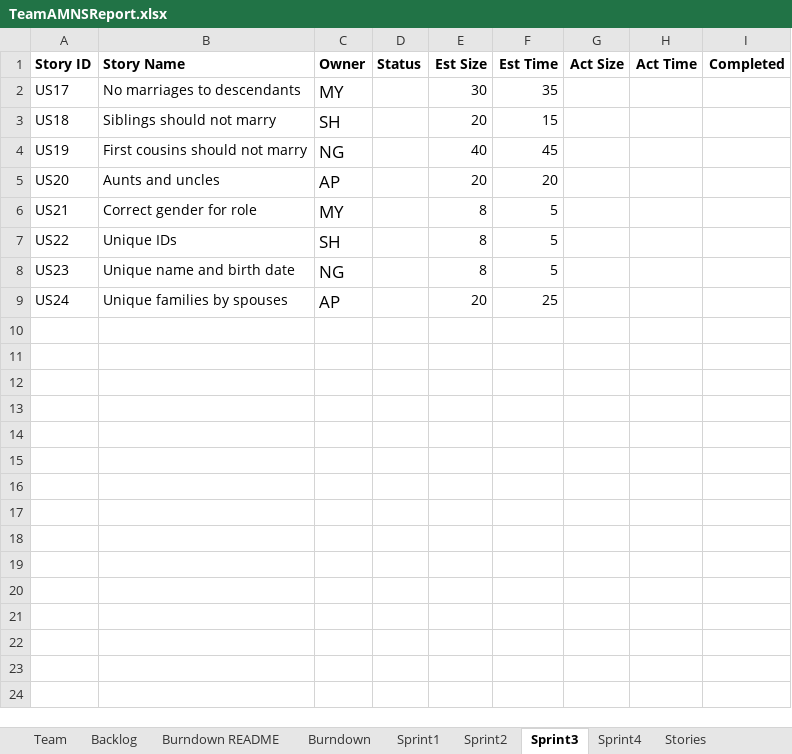
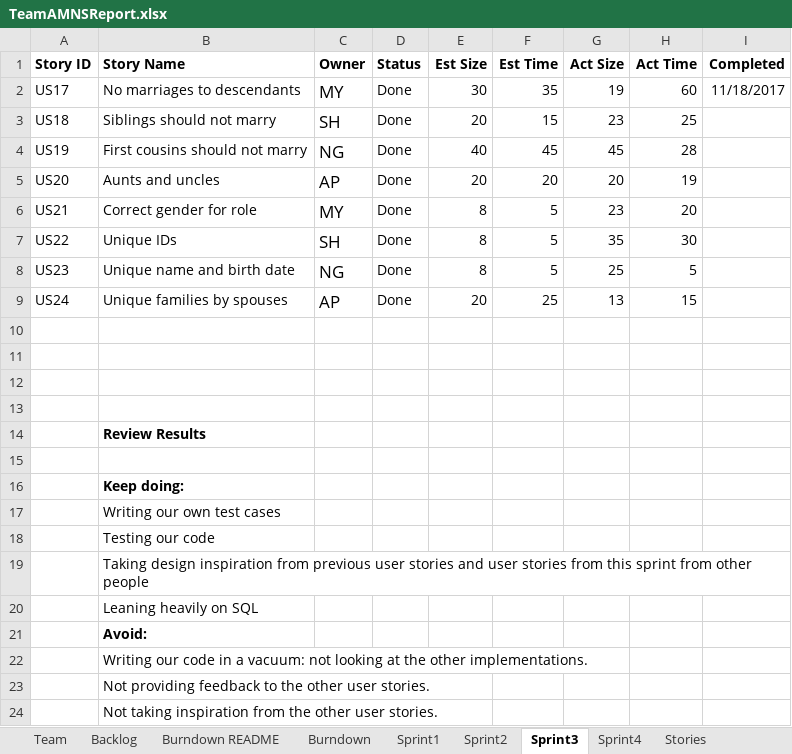
Before and after one commit to aPantera0/CS-555-Project, an Excel workbook: TeamAMNSReport.xlsx, sheet Sprint3, drawn as a sheet; values as stored, in another font and other column widths than the file's, no borders; the diff names each change by its address in the sheet, - before the commit and + after, or states it on an @@ line.

Commit message:
Sprint 3 finished, sprint 4 started

```diff
--- a/TeamAMNSReport.xlsx (sheet Sprint3)
+++ b/TeamAMNSReport.xlsx (sheet Sprint3)
-D2:D9 (Status): (empty)
+D2:D9 (Status): Done
-G2 (Act Size): (empty)
+G2 (Act Size): 19
-H2 (Act Time): (empty)
+H2 (Act Time): 60
-I2 (Completed): (empty)
+I2 (Completed): 11/18/2017
-G3 (Act Size): (empty)
+G3 (Act Size): 23
-H3 (Act Time): (empty)
+H3 (Act Time): 25
-G4 (Act Size): (empty)
+G4 (Act Size): 45
-H4 (Act Time): (empty)
+H4 (Act Time): 28
-G5 (Act Size): (empty)
+G5 (Act Size): 20
-H5 (Act Time): (empty)
+H5 (Act Time): 19
-G6 (Act Size): (empty)
+G6 (Act Size): 23
-H6 (Act Time): (empty)
+H6 (Act Time): 20
-G7 (Act Size): (empty)
+G7 (Act Size): 35
-H7 (Act Time): (empty)
+H7 (Act Time): 30
-G8 (Act Size): (empty)
+G8 (Act Size): 25
-H8 (Act Time): (empty)
+H8 (Act Time): 5
-G9 (Act Size): (empty)
+G9 (Act Size): 13
-H9 (Act Time): (empty)
+H9 (Act Time): 15
+row 10: (empty)
+row 11: (empty)
+row 12: (empty)
+row 13: (empty)
+row 14:  | Review Results
+row 15: (empty)
+row 16:  | Keep doing:
+row 17:  | Writing our own test cases
+row 18:  | Testing our code
+row 19:  | Taking design inspiration from previous user stories and user stories from this sprint from other people
+row 20:  | Leaning heavily on SQL
+row 21:  | Avoid:
+row 22:  | Writing our code in a vacuum: not looking at the other implementations.
+row 23:  | Not providing feedback to the other user stories.
+row 24:  | Not taking inspiration from the other user stories.
```
Also changed, not shown: sheet Sprint4, sheet Backlog, sheet Burndown, formulas that keep their value, charts or pictures, 1 other file.
